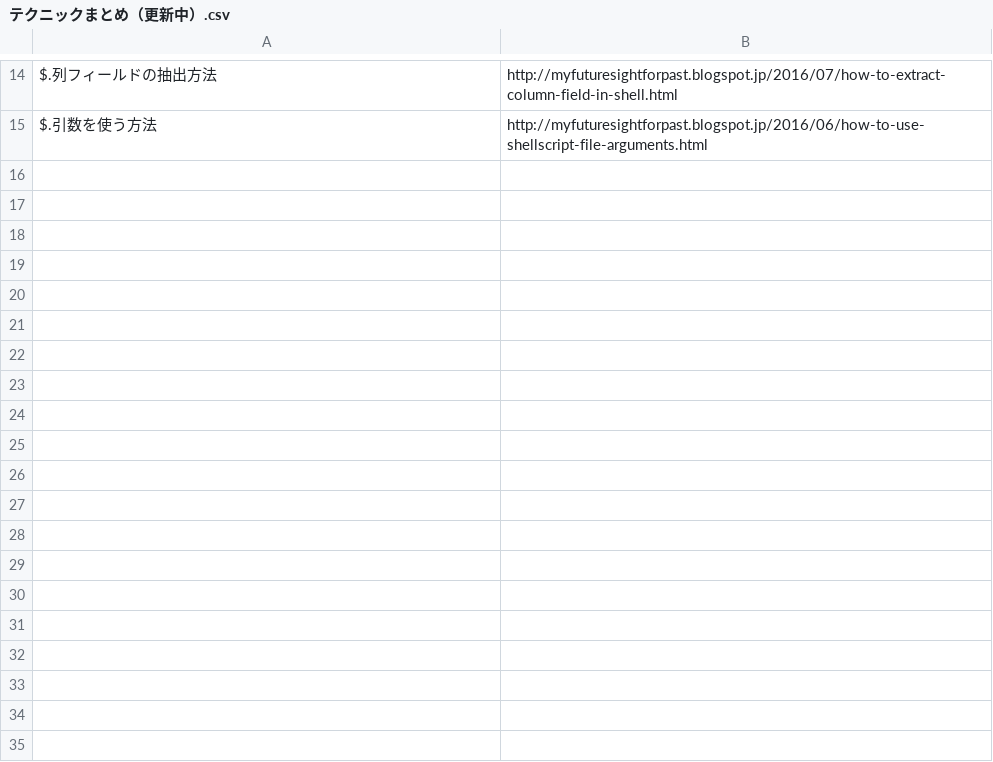
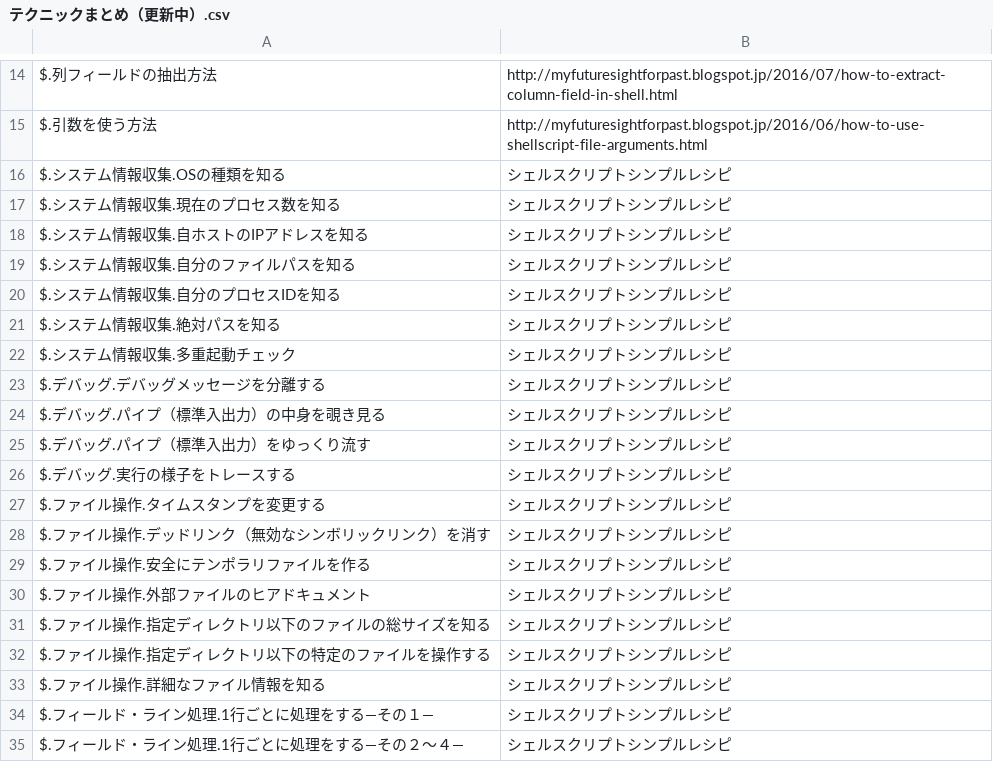
Before and after one commit to div-jp/POSIX, a CSV file: テクニックまとめ（更新中）.csv, drawn as a sheet; only a part is shown, gaps mark what is left out; the diff covers the shown part only; the diff names each change by its address in the sheet, - before the commit and + after, or states it on an @@ line.

Commit message:
Update テクニックまとめ（更新中）.csv

```diff
--- a/テクニックまとめ（更新中）.csv
+++ b/テクニックまとめ（更新中）.csv
+row 16: $.システム情報収集.OSの種類を知る | シェルスクリプトシンプルレシピ
+row 17: $.システム情報収集.現在のプロセス数を知る | シェルスクリプトシンプルレシピ
+row 18: $.システム情報収集.自ホストのIPアドレスを知る | シェルスクリプトシンプルレシピ
+row 19: $.システム情報収集.自分のファイルパスを知る | シェルスクリプトシンプルレシピ
+row 20: $.システム情報収集.自分のプロセスIDを知る | シェルスクリプトシンプルレシピ
+row 21: $.システム情報収集.絶対パスを知る | シェルスクリプトシンプルレシピ
+row 22: $.システム情報収集.多重起動チェック | シェルスクリプトシンプルレシピ
+row 23: $.デバッグ.デバッグメッセージを分離する | シェルスクリプトシンプルレシピ
+row 24: $.デバッグ.パイプ（標準入出力）の中身を覗き見る | シェルスクリプトシンプルレシピ
+row 25: $.デバッグ.パイプ（標準入出力）をゆっくり流す | シェルスクリプトシンプルレシピ
+row 26: $.デバッグ.実行の様子をトレースする | シェルスクリプトシンプルレシピ
+row 27: $.ファイル操作.タイムスタンプを変更する | シェルスクリプトシンプルレシピ
+row 28: $.ファイル操作.デッドリンク（無効なシンボリックリンク）を消す | シェルスクリプトシンプルレシピ
+row 29: $.ファイル操作.安全にテンポラリファイルを作る | シェルスクリプトシンプルレシピ
+row 30: $.ファイル操作.外部ファイルのヒアドキュメント | シェルスクリプトシンプルレシピ
+row 31: $.ファイル操作.指定ディレクトリ以下のファイルの総サイズを知る | シェルスクリプトシンプルレシピ
+row 32: $.ファイル操作.指定ディレクトリ以下の特定のファイルを操作する | シェルスクリプトシンプルレシピ
+row 33: $.ファイル操作.詳細なファイル情報を知る | シェルスクリプトシンプルレシピ
+row 34: $.フィールド・ライン処理.1行ごとに処理をする―その１― | シェルスクリプトシンプルレシピ
+row 35: $.フィールド・ライン処理.1行ごとに処理をする―その２～４― | シェルスクリプトシンプルレシピ
```
Also changed, not shown: 35 added rows elsewhere in this file.
